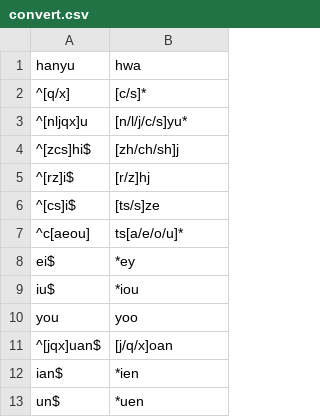
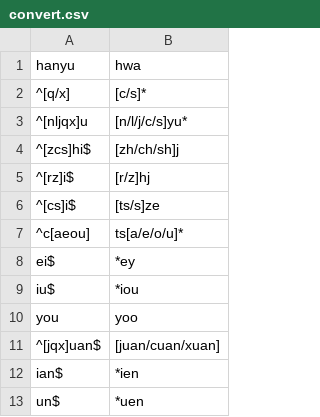
Before and after one commit to phlinhng/Putong-Hua-Pinyin, a CSV file: convert.csv, drawn as a sheet.

Commit message:
Update convert.csv

```diff
--- a/convert.csv
+++ b/convert.csv
@@ -10,3 +10,3 @@ iu$,*iou
 you,yoo
-^[jqx]uan$,[j/q/x]oan
+^[jqx]uan$,[juan/cuan/xuan]
 ian$,*ien
```
